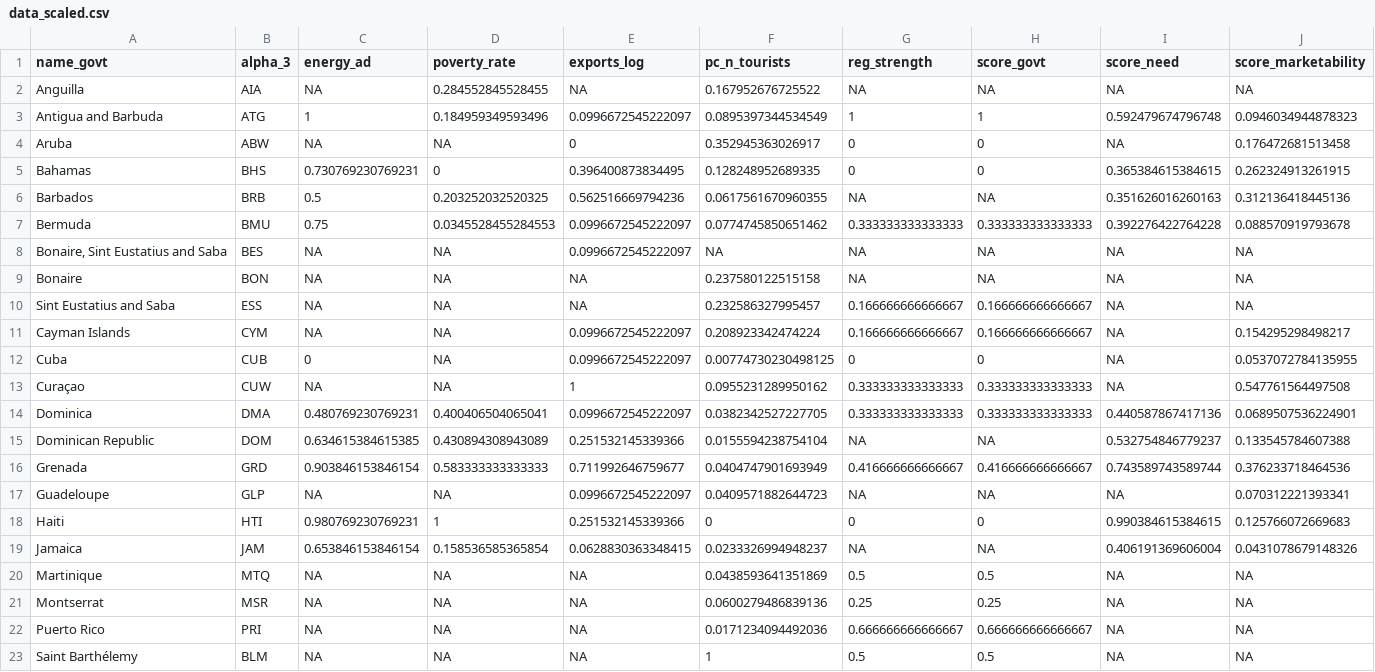
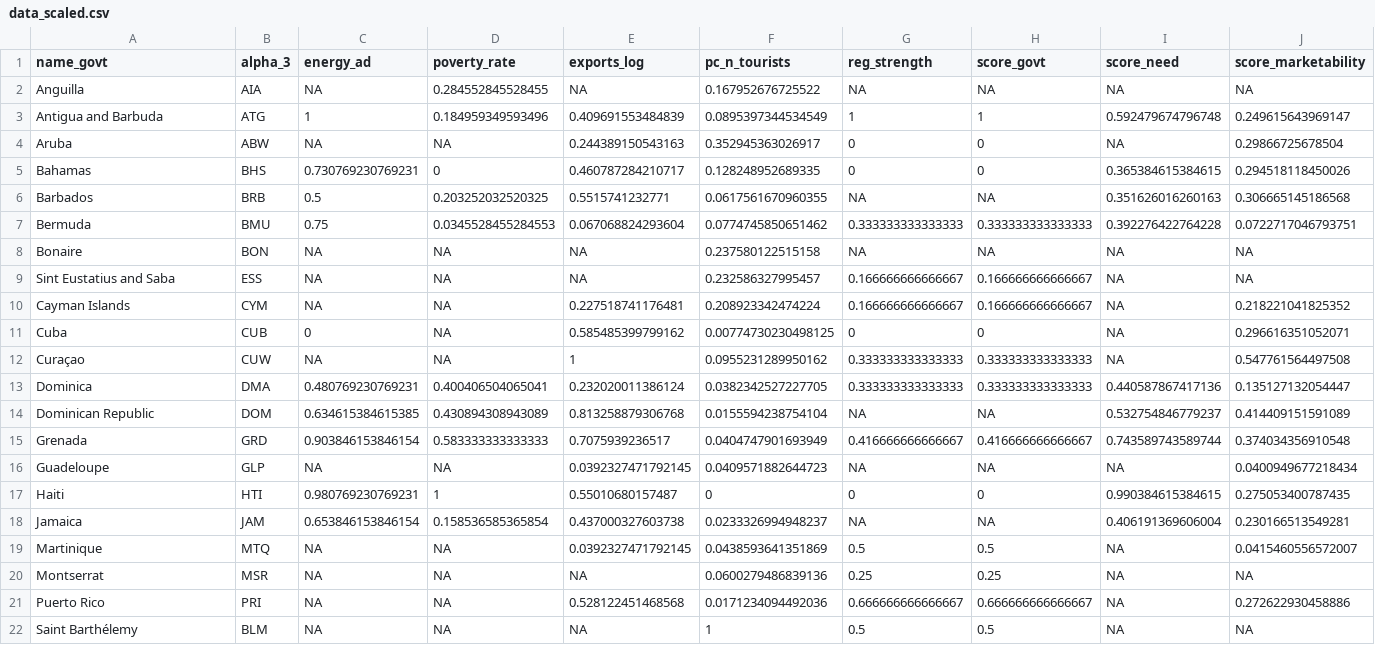
Before and after one commit to jcvdav/kuni_fads, a CSV file: data/data_scaled.csv, drawn as a sheet; only a part is shown; the diff covers the shown part only.

```diff
--- a/data/data_scaled.csv
+++ b/data/data_scaled.csv
@@ -2,22 +2,21 @@
 "Anguilla","AIA",NA,0.284552845528455,NA,0.167952676725522,NA,NA,NA,NA
-"Antigua and Barbuda","ATG",1,0.184959349593496,0.0996672545222097,0.0895397344534549,1,1,0.592479674796748,0.0946034944878323
-"Aruba","ABW",NA,NA,0,0.352945363026917,0,0,NA,0.176472681513458
-"Bahamas","BHS",0.730769230769231,0,0.396400873834495,0.128248952689335,0,0,0.365384615384615,0.262324913261915
-"Barbados","BRB",0.5,0.203252032520325,0.562516669794236,0.0617561670960355,NA,NA,0.351626016260163,0.312136418445136
-"Bermuda","BMU",0.75,0.0345528455284553,0.0996672545222097,0.0774745850651462,0.333333333333333,0.333333333333333,0.392276422764228,0.088570919793678
-"Bonaire, Sint Eustatius and Saba","BES",NA,NA,0.0996672545222097,NA,NA,NA,NA,NA
+"Antigua and Barbuda","ATG",1,0.184959349593496,0.409691553484839,0.0895397344534549,1,1,0.592479674796748,0.249615643969147
+"Aruba","ABW",NA,NA,0.244389150543163,0.352945363026917,0,0,NA,0.29866725678504
+"Bahamas","BHS",0.730769230769231,0,0.460787284210717,0.128248952689335,0,0,0.365384615384615,0.294518118450026
+"Barbados","BRB",0.5,0.203252032520325,0.5515741232771,0.0617561670960355,NA,NA,0.351626016260163,0.306665145186568
+"Bermuda","BMU",0.75,0.0345528455284553,0.067068824293604,0.0774745850651462,0.333333333333333,0.333333333333333,0.392276422764228,0.0722717046793751
 "Bonaire","BON",NA,NA,NA,0.237580122515158,NA,NA,NA,NA
 "Sint Eustatius and Saba","ESS",NA,NA,NA,0.232586327995457,0.166666666666667,0.166666666666667,NA,NA
-"Cayman Islands","CYM",NA,NA,0.0996672545222097,0.208923342474224,0.166666666666667,0.166666666666667,NA,0.154295298498217
-"Cuba","CUB",0,NA,0.0996672545222097,0.00774730230498125,0,0,NA,0.0537072784135955
+"Cayman Islands","CYM",NA,NA,0.227518741176481,0.208923342474224,0.166666666666667,0.166666666666667,NA,0.218221041825352
+"Cuba","CUB",0,NA,0.585485399799162,0.00774730230498125,0,0,NA,0.296616351052071
 "Curaçao","CUW",NA,NA,1,0.0955231289950162,0.333333333333333,0.333333333333333,NA,0.547761564497508
-"Dominica","DMA",0.480769230769231,0.400406504065041,0.0996672545222097,0.0382342527227705,0.333333333333333,0.333333333333333,0.440587867417136,0.0689507536224901
-"Dominican Republic","DOM",0.634615384615385,0.430894308943089,0.251532145339366,0.0155594238754104,NA,NA,0.532754846779237,0.133545784607388
-"Grenada","GRD",0.903846153846154,0.583333333333333,0.711992646759677,0.0404747901693949,0.416666666666667,0.416666666666667,0.743589743589744,0.376233718464536
-"Guadeloupe","GLP",NA,NA,0.0996672545222097,0.0409571882644723,NA,NA,NA,0.070312221393341
-"Haiti","HTI",0.980769230769231,1,0.251532145339366,0,0,0,0.990384615384615,0.125766072669683
-"Jamaica","JAM",0.653846153846154,0.158536585365854,0.0628830363348415,0.0233326994948237,NA,NA,0.406191369606004,0.0431078679148326
-"Martinique","MTQ",NA,NA,NA,0.0438593641351869,0.5,0.5,NA,NA
+"Dominica","DMA",0.480769230769231,0.400406504065041,0.232020011386124,0.0382342527227705,0.333333333333333,0.333333333333333,0.440587867417136,0.135127132054447
+"Dominican Republic","DOM",0.634615384615385,0.430894308943089,0.813258879306768,0.0155594238754104,NA,NA,0.532754846779237,0.414409151591089
+"Grenada","GRD",0.903846153846154,0.583333333333333,0.7075939236517,0.0404747901693949,0.416666666666667,0.416666666666667,0.743589743589744,0.374034356910548
+"Guadeloupe","GLP",NA,NA,0.0392327471792145,0.0409571882644723,NA,NA,NA,0.0400949677218434
+"Haiti","HTI",0.980769230769231,1,0.55010680157487,0,0,0,0.990384615384615,0.275053400787435
+"Jamaica","JAM",0.653846153846154,0.158536585365854,0.437000327603738,0.0233326994948237,NA,NA,0.406191369606004,0.230166513549281
+"Martinique","MTQ",NA,NA,0.0392327471792145,0.0438593641351869,0.5,0.5,NA,0.0415460556572007
 "Montserrat","MSR",NA,NA,NA,0.0600279486839136,0.25,0.25,NA,NA
-"Puerto Rico","PRI",NA,NA,NA,0.0171234094492036,0.666666666666667,0.666666666666667,NA,NA
+"Puerto Rico","PRI",NA,NA,0.528122451468568,0.0171234094492036,0.666666666666667,0.666666666666667,NA,0.272622930458886
 "Saint Barthélemy","BLM",NA,NA,NA,1,0.5,0.5,NA,NA
```
Also changed, not shown: 8 edited cells elsewhere in this file, data/social_data.csv, 6 other files.
